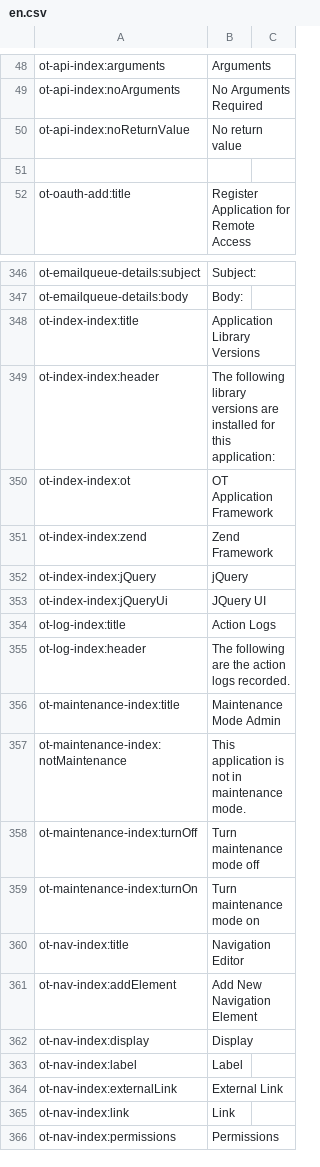
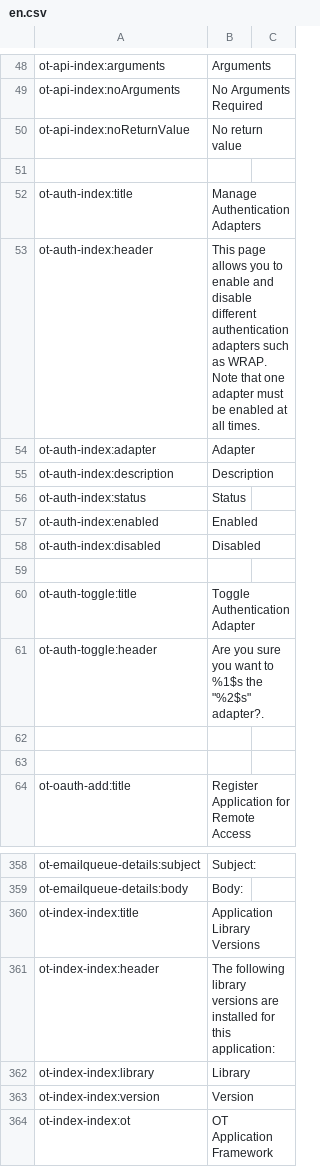
Before and after one commit to ncsuwebdev/otframework, a CSV file: application/languages/ot/en.csv, drawn as a sheet; only a part is shown, gaps mark what is left out; the shorter side is filled out with more unchanged rows.

```diff
--- a/application/languages/ot/en.csv
+++ b/application/languages/ot/en.csv
@@ -51,2 +51,14 @@ ot-api-index:noReturnValue;No return value
 
+ot-auth-index:title;Manage Authentication Adapters
+ot-auth-index:header;This page allows you to enable and disable different authentication adapters such as WRAP. Note that one adapter must be enabled at all times.
+ot-auth-index:adapter;Adapter
+ot-auth-index:description;Description
+ot-auth-index:status;Status
+ot-auth-index:enabled;Enabled
+ot-auth-index:disabled;Disabled
+
+ot-auth-toggle:title;Toggle Authentication Adapter
+ot-auth-toggle:header;Are you sure you want to %1$s the "%2$s" adapter?.
+
+
 ot-oauth-add:title;Register Application for Remote Access
@@ -349,2 +361,4 @@ ot-index-index:title;Application Library Versions
 ot-index-index:header;The following library versions are installed for this application:
+ot-index-index:library;Library
+ot-index-index:version;Version
 ot-index-index:ot;OT Application Framework
```
Also changed, not shown: 6 other files.
